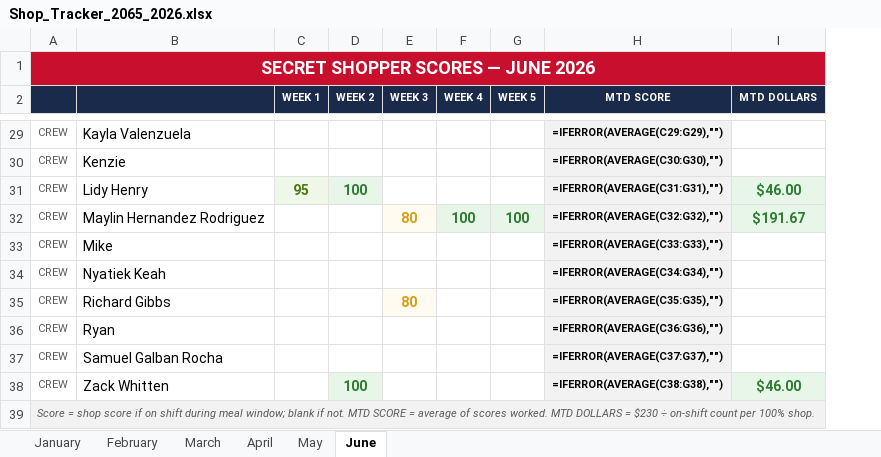
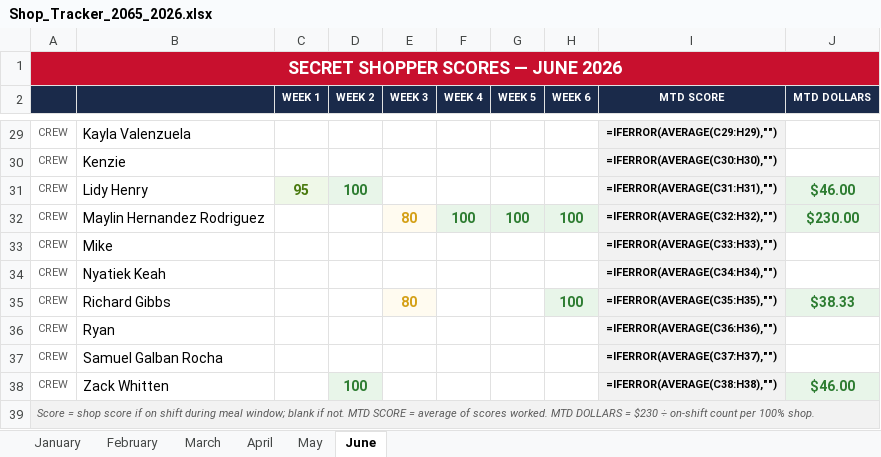
Before and after one commit to bobbycline2000/fiveguys-dashboard, an Excel workbook: Shop_Tracker_2065_2026.xlsx, sheet June, drawn as a sheet; only a part is shown, gaps mark what is left out; values as stored, in another font and other column widths than the file's, no borders; formulas without a stored value are shown as written; addresses are those after the commit; the diff covers the shown part only; the diff names each change by its address in the sheet, - before the commit and + after, or states it on an @@ line.

```diff
--- a/Shop_Tracker_2065_2026.xlsx (sheet June)
+++ b/Shop_Tracker_2065_2026.xlsx (sheet June)
+column H (WEEK 6), rows 32-35: 100 |  |  | 100
-I29 (MTD SCORE): =IFERROR(AVERAGE(C29:G29),"")
+I29 (MTD SCORE): =IFERROR(AVERAGE(C29:H29),"")
-I30 (MTD SCORE): =IFERROR(AVERAGE(C30:G30),"")
+I30 (MTD SCORE): =IFERROR(AVERAGE(C30:H30),"")
-I31 (MTD SCORE): =IFERROR(AVERAGE(C31:G31),"")
+I31 (MTD SCORE): =IFERROR(AVERAGE(C31:H31),"")
-I32 (MTD SCORE): =IFERROR(AVERAGE(C32:G32),"")
+I32 (MTD SCORE): =IFERROR(AVERAGE(C32:H32),"")
-J32 (MTD DOLLARS): $191.67
+J32 (MTD DOLLARS): $230.00
-I33 (MTD SCORE): =IFERROR(AVERAGE(C33:G33),"")
+I33 (MTD SCORE): =IFERROR(AVERAGE(C33:H33),"")
-I34 (MTD SCORE): =IFERROR(AVERAGE(C34:G34),"")
+I34 (MTD SCORE): =IFERROR(AVERAGE(C34:H34),"")
-I35 (MTD SCORE): =IFERROR(AVERAGE(C35:G35),"")
+I35 (MTD SCORE): =IFERROR(AVERAGE(C35:H35),"")
-J35 (MTD DOLLARS): (empty)
+J35 (MTD DOLLARS): $38.33
-J35 fill: none
+J35 fill: #E8F5E9
-I36 (MTD SCORE): =IFERROR(AVERAGE(C36:G36),"")
+I36 (MTD SCORE): =IFERROR(AVERAGE(C36:H36),"")
-I37 (MTD SCORE): =IFERROR(AVERAGE(C37:G37),"")
+I37 (MTD SCORE): =IFERROR(AVERAGE(C37:H37),"")
-I38 (MTD SCORE): =IFERROR(AVERAGE(C38:G38),"")
+I38 (MTD SCORE): =IFERROR(AVERAGE(C38:H38),"")
```
Also changed, not shown: 19 edited cells and cell formats elsewhere in this sheet, 24 other files.
